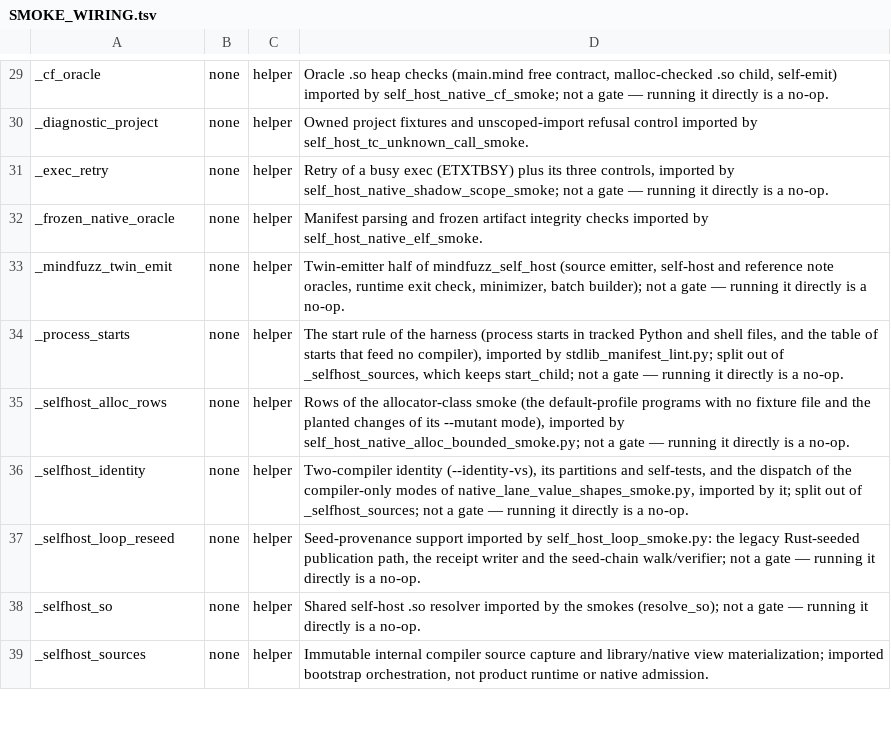
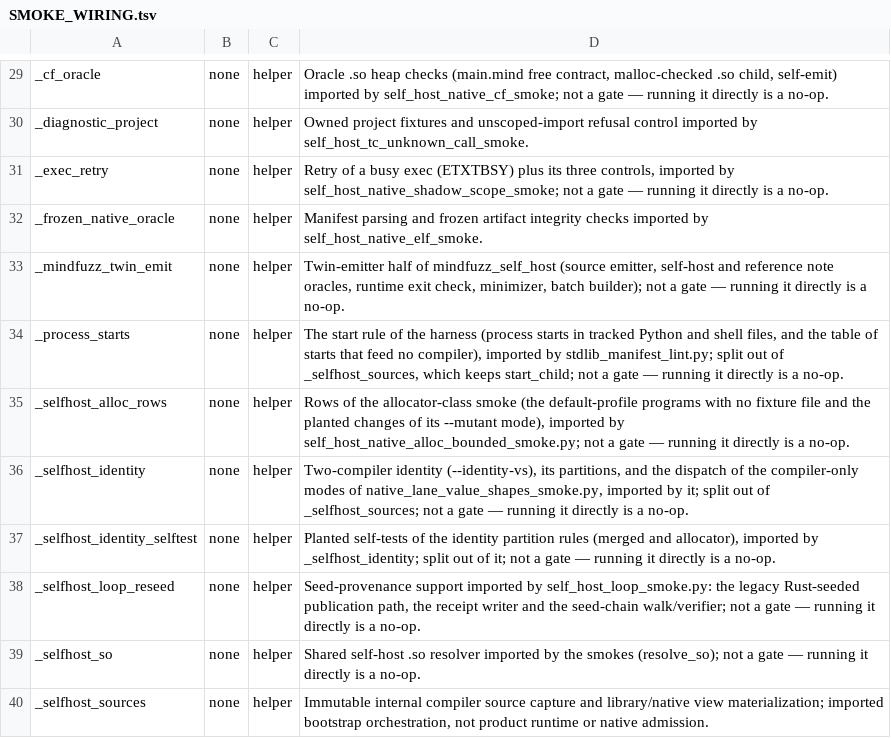
Before and after one commit to star-ga/mind, a TSV file: examples/mindc_mind/SMOKE_WIRING.tsv, drawn as a sheet; only a part is shown, gaps mark what is left out.

Commit message:
test: plant one identity selftest break per reason guard
Move the identity self-tests into _selfhost_identity_selftest.py and name the stdout difference in an admission failure.

```diff
--- a/examples/mindc_mind/SMOKE_WIRING.tsv
+++ b/examples/mindc_mind/SMOKE_WIRING.tsv
@@ -35,3 +35,4 @@ _process_starts	none	helper	The start rule of the harness (process starts in tra
 _selfhost_alloc_rows	none	helper	Rows of the allocator-class smoke (the default-profile programs with no fixture file and the planted changes of its --mutant mode), imported by self_host_native_alloc_bounded_smoke.py; not a gate — running it directly is a no-op.
-_selfhost_identity	none	helper	Two-compiler identity (--identity-vs), its partitions and self-tests, and the dispatch of the compiler-only modes of native_lane_value_shapes_smoke.py, imported by it; split out of _selfhost_sources; not a gate — running it directly is a no-op.
+_selfhost_identity	none	helper	Two-compiler identity (--identity-vs), its partitions, and the dispatch of the compiler-only modes of native_lane_value_shapes_smoke.py, imported by it; split out of _selfhost_sources; not a gate — running it directly is a no-op.
+_selfhost_identity_selftest	none	helper	Planted self-tests of the identity partition rules (merged and allocator), imported by _selfhost_identity; split out of it; not a gate — running it directly is a no-op.
 _selfhost_loop_reseed	none	helper	Seed-provenance support imported by self_host_loop_smoke.py: the legacy Rust-seeded publication path, the receipt writer and the seed-chain walk/verifier; not a gate — running it directly is a no-op.
```
Also changed, not shown: 3 other files.
